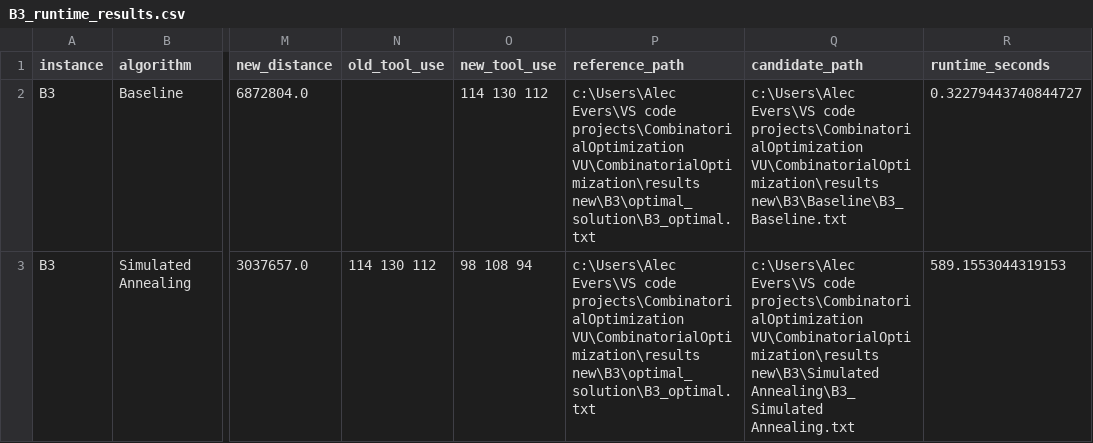
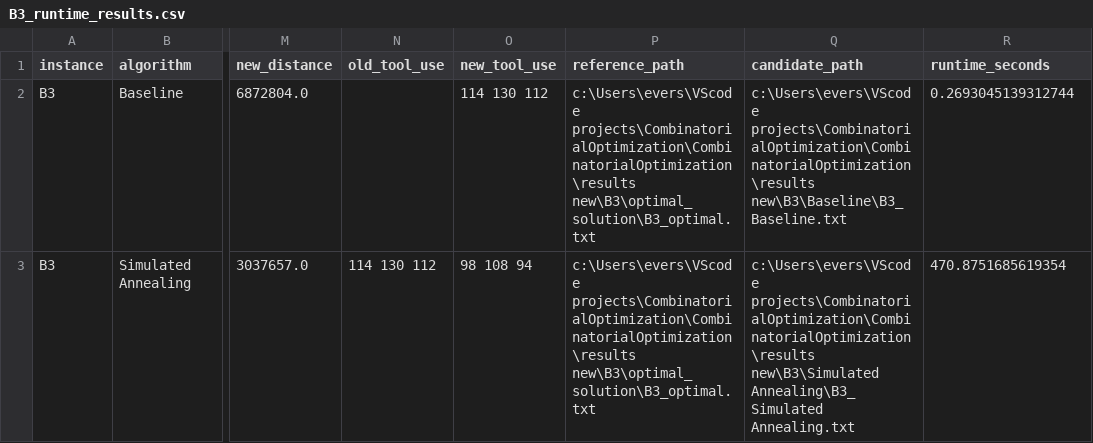
Before and after one commit to AlecLiam/CombinatorialOptimization, a CSV file: results new/B3/B3_runtime_results.csv, drawn as a sheet; only a part is shown, gaps mark what is left out; the diff names each change by its address in the sheet, - before the commit and + after, or states it on an @@ line.

```diff
--- a/results new/B3/B3_runtime_results.csv
+++ b/results new/B3/B3_runtime_results.csv
-P2:P3 (reference_path): c:\Users\Alec Evers\VS code projects\CombinatorialOptimization VU\CombinatorialOptimization\results new\B3\optimal_solution\B3_optimal.txt
+P2:P3 (reference_path): c:\Users\evers\VScode projects\CombinatorialOptimization\CombinatorialOptimization\results new\B3\optimal_solution\B3_optimal.txt
-Q2 (candidate_path): c:\Users\Alec Evers\VS code projects\CombinatorialOptimization VU\CombinatorialOptimization\results new\B3\Baseline\B3_Baseline.txt
+Q2 (candidate_path): c:\Users\evers\VScode projects\CombinatorialOptimization\CombinatorialOptimization\results new\B3\Baseline\B3_Baseline.txt
-R2 (runtime_seconds): 0.32279443740844727
+R2 (runtime_seconds): 0.2693045139312744
-Q3 (candidate_path): c:\Users\Alec Evers\VS code projects\CombinatorialOptimization VU\CombinatorialOptimization\results new\B3\Simulated Annealing\B3_Simulated…
+Q3 (candidate_path): c:\Users\evers\VScode projects\CombinatorialOptimization\CombinatorialOptimization\results new\B3\Simulated Annealing\B3_Simulated…
-R3 (runtime_seconds): 589.1553044319153
+R3 (runtime_seconds): 470.8751685619354
```
Also changed, not shown: results new/B1/B1_runtime_results.csv, results new/challenge_r300d20_1/challenge_r300d20_1_runtime_results.csv, 9 other files.
